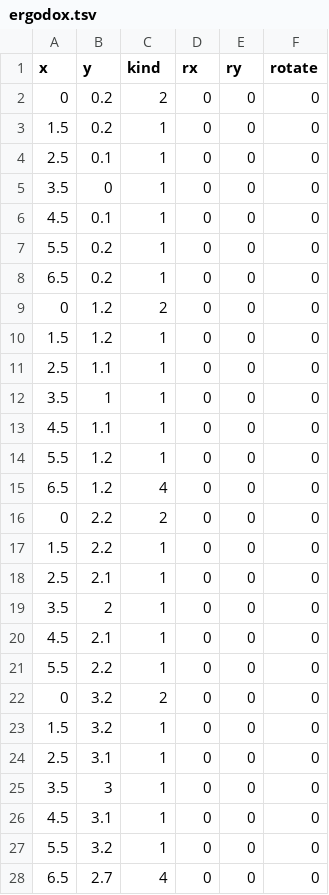
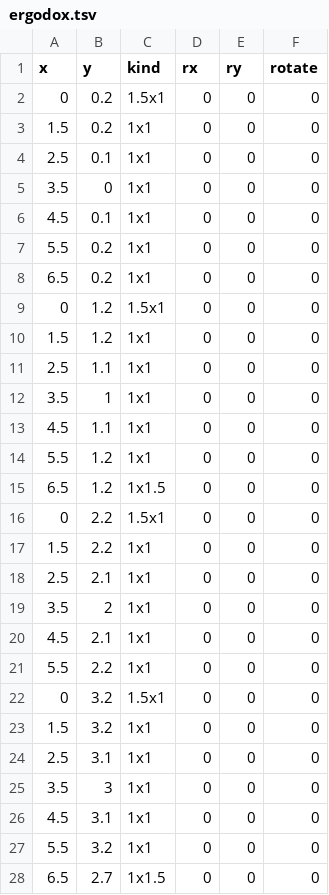
Before and after one commit to lucmazon/heatmap, a TSV file: ergodox.tsv, drawn as a sheet; only a part is shown; the diff covers the shown part only.

```diff
--- a/ergodox.tsv
+++ b/ergodox.tsv
@@ -1,28 +1,28 @@
 x	y	kind	rx	ry	rotate
-0	0.2	2	0	0	0
-1.5	0.2	1	0	0	0
-2.5	0.1	1	0	0	0
-3.5	0	1	0	0	0
-4.5	0.1	1	0	0	0
-5.5	0.2	1	0	0	0
-6.5	0.2	1	0	0	0
-0	1.2	2	0	0	0
-1.5	1.2	1	0	0	0
-2.5	1.1	1	0	0	0
-3.5	1	1	0	0	0
-4.5	1.1	1	0	0	0
-5.5	1.2	1	0	0	0
-6.5	1.2	4	0	0	0
-0	2.2	2	0	0	0
-1.5	2.2	1	0	0	0
-2.5	2.1	1	0	0	0
-3.5	2	1	0	0	0
-4.5	2.1	1	0	0	0
-5.5	2.2	1	0	0	0
-0	3.2	2	0	0	0
-1.5	3.2	1	0	0	0
-2.5	3.1	1	0	0	0
-3.5	3	1	0	0	0
-4.5	3.1	1	0	0	0
-5.5	3.2	1	0	0	0
-6.5	2.7	4	0	0	0
+0	0.2	1.5x1	0	0	0
+1.5	0.2	1x1	0	0	0
+2.5	0.1	1x1	0	0	0
+3.5	0	1x1	0	0	0
+4.5	0.1	1x1	0	0	0
+5.5	0.2	1x1	0	0	0
+6.5	0.2	1x1	0	0	0
+0	1.2	1.5x1	0	0	0
+1.5	1.2	1x1	0	0	0
+2.5	1.1	1x1	0	0	0
+3.5	1	1x1	0	0	0
+4.5	1.1	1x1	0	0	0
+5.5	1.2	1x1	0	0	0
+6.5	1.2	1x1.5	0	0	0
+0	2.2	1.5x1	0	0	0
+1.5	2.2	1x1	0	0	0
+2.5	2.1	1x1	0	0	0
+3.5	2	1x1	0	0	0
+4.5	2.1	1x1	0	0	0
+5.5	2.2	1x1	0	0	0
+0	3.2	1.5x1	0	0	0
+1.5	3.2	1x1	0	0	0
+2.5	3.1	1x1	0	0	0
+3.5	3	1x1	0	0	0
+4.5	3.1	1x1	0	0	0
+5.5	3.2	1x1	0	0	0
+6.5	2.7	1x1.5	0	0	0
```
Also changed, not shown: 49 edited cells elsewhere in this file, 2 other files.
